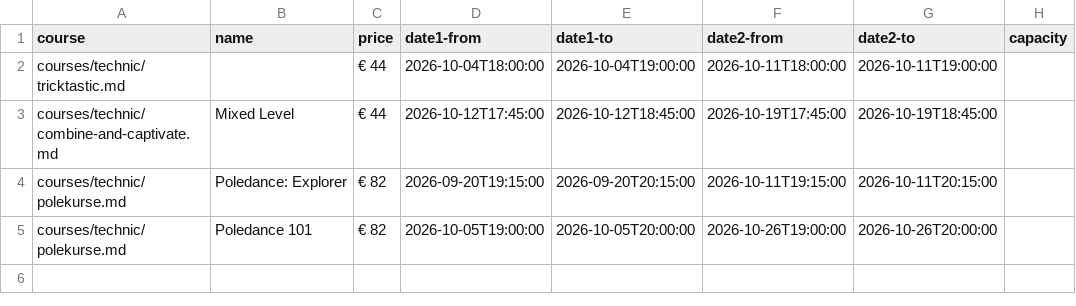
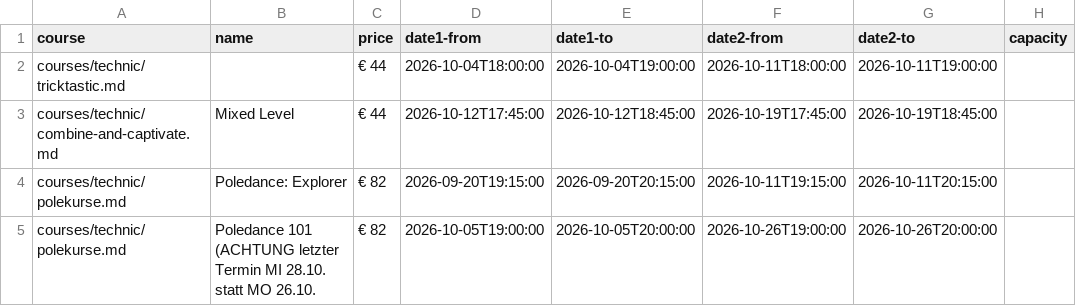
Before and after one commit to ivypoledance/ivypoledance.github.io, a CSV file: coursedates.csv, drawn as a sheet.

Commit message:
Update coursedates.csv

```diff
--- a/coursedates.csv
+++ b/coursedates.csv
@@ -4,2 +4,2 @@ courses/technic/combine-and-captivate.md,Mixed Level,€ 44,2026-10-12T17:45:00,
 courses/technic/polekurse.md,Poledance: Explorer,€ 82,2026-09-20T19:15:00,2026-09-20T20:15:00,2026-10-11T19:15:00,2026-10-11T20:15:00,
-courses/technic/polekurse.md,Poledance 101,€ 82,2026-10-05T19:00:00,2026-10-05T20:00:00,2026-10-26T19:00:00,2026-10-26T20:00:00,
+courses/technic/polekurse.md,Poledance 101 (ACHTUNG letzter Termin MI 28.10. statt MO 26.10.,€ 82,2026-10-05T19:00:00,2026-10-05T20:00:00,2026-10-26T19:00:00,2026-10-26T20:00:00,
```
